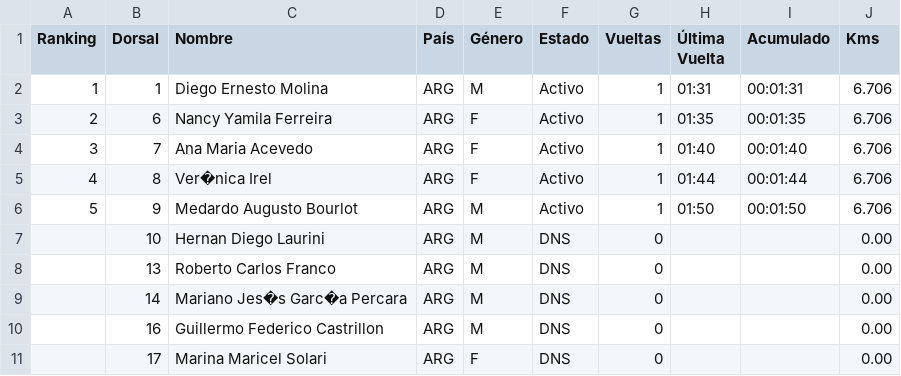
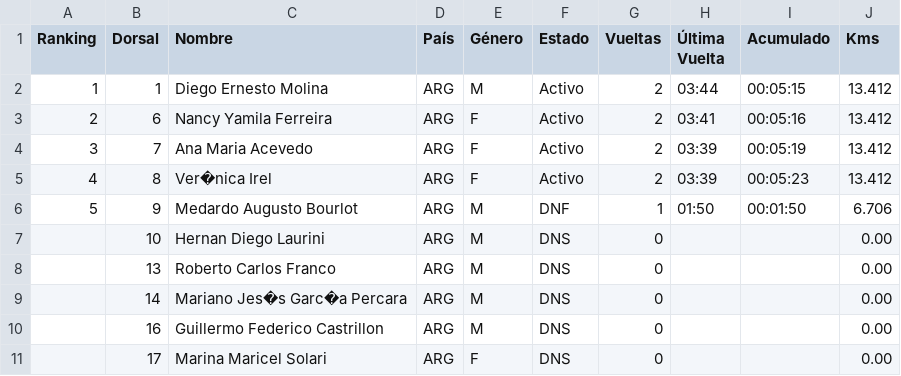
Before and after one commit to chinocdelu/visor-csv, a CSV file: MyRaceResults.csv, drawn as a sheet; only a part is shown.

Commit message:
Add files via upload

```diff
--- a/MyRaceResults.csv
+++ b/MyRaceResults.csv
@@ -1,7 +1,7 @@
 Ranking,Dorsal,Nombre,País,Género,Estado,Vueltas,Última Vuelta,Acumulado,Kms
-1,1,Diego Ernesto Molina,ARG,M,Activo,1,01:31,00:01:31,6.706
-2,6,Nancy Yamila Ferreira,ARG,F,Activo,1,01:35,00:01:35,6.706
-3,7,Ana Maria Acevedo,ARG,F,Activo,1,01:40,00:01:40,6.706
-4,8,Ver�nica Irel,ARG,F,Activo,1,01:44,00:01:44,6.706
-5,9,Medardo Augusto Bourlot,ARG,M,Activo,1,01:50,00:01:50,6.706
+1,1,Diego Ernesto Molina,ARG,M,Activo,2,03:44,00:05:15,13.412
+2,6,Nancy Yamila Ferreira,ARG,F,Activo,2,03:41,00:05:16,13.412
+3,7,Ana Maria Acevedo,ARG,F,Activo,2,03:39,00:05:19,13.412
+4,8,Ver�nica Irel,ARG,F,Activo,2,03:39,00:05:23,13.412
+5,9,Medardo Augusto Bourlot,ARG,M,DNF,1,01:50,00:01:50,6.706
 ,10,Hernan Diego Laurini,ARG,M,DNS,0,,,0.00
```
